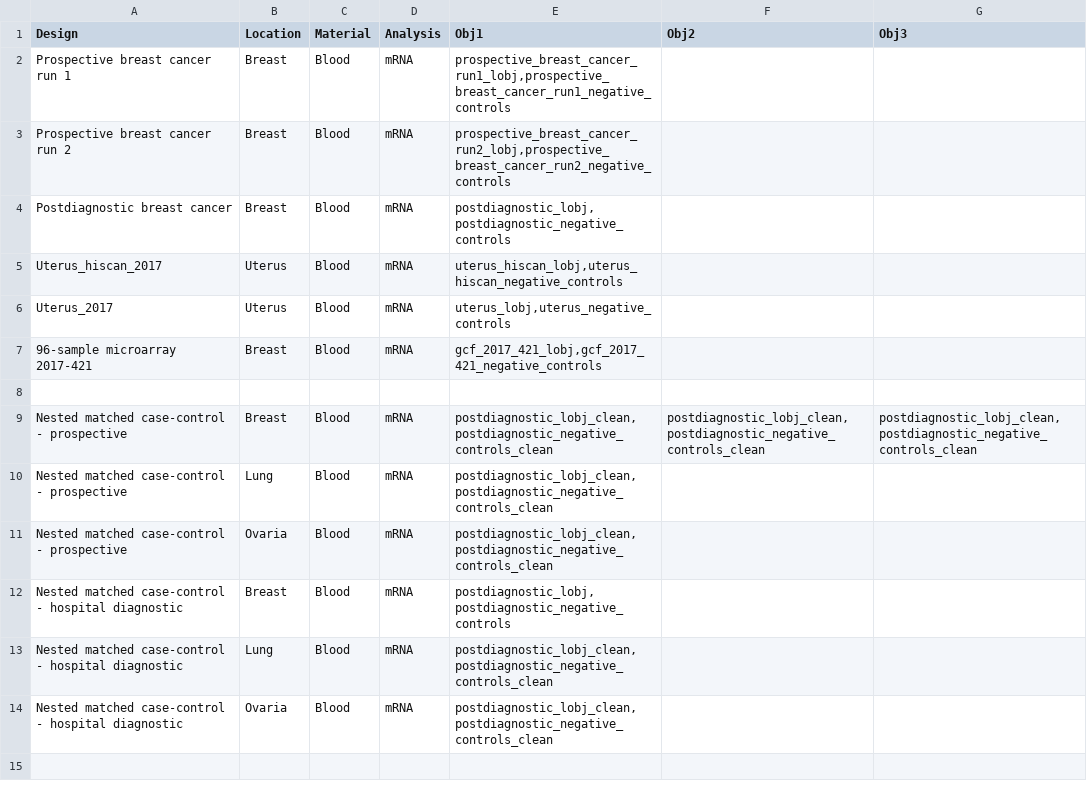
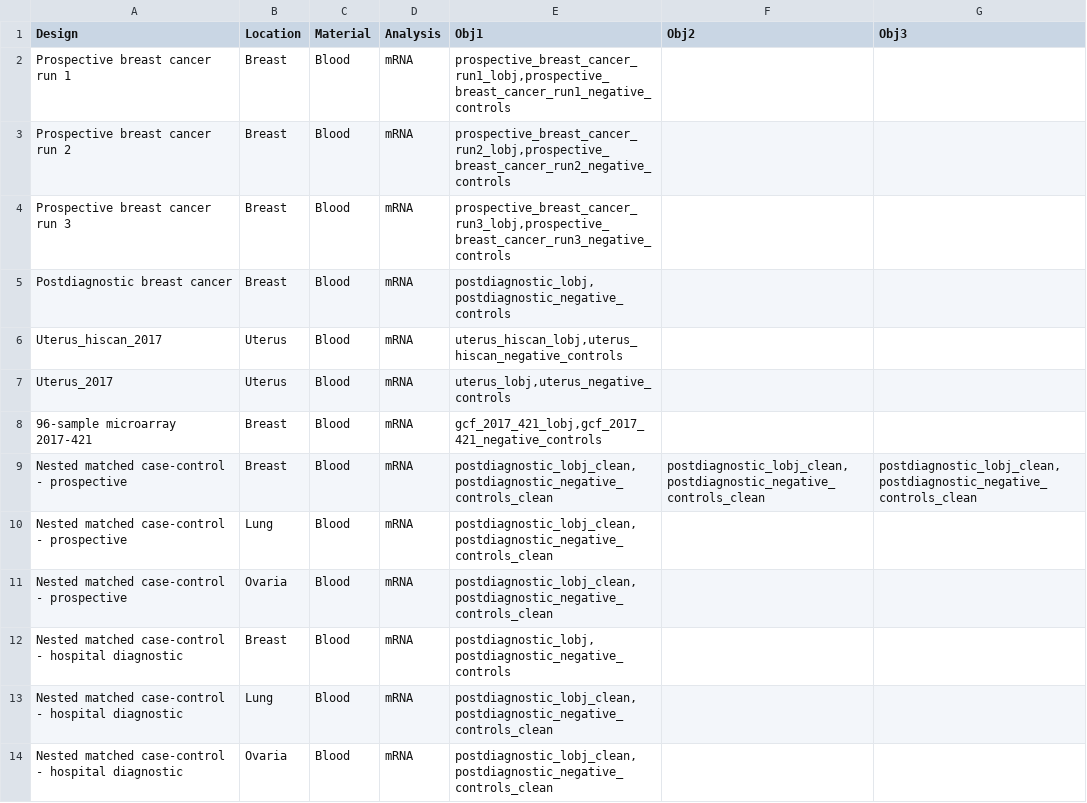
Before and after one commit to uit-hdl/pippeline, a CSV file: shiny/options.csv, drawn as a sheet.

```diff
--- a/shiny/options.csv
+++ b/shiny/options.csv
@@ -3,2 +3,3 @@
 "Prospective breast cancer run 2","Breast","Blood","mRNA","prospective_breast_cancer_run2_lobj,prospective_breast_cancer_run2_negative_controls",,
+"Prospective breast cancer run 3","Breast","Blood","mRNA","prospective_breast_cancer_run3_lobj,prospective_breast_cancer_run3_negative_controls",,
 "Postdiagnostic breast cancer","Breast","Blood","mRNA","postdiagnostic_lobj,postdiagnostic_negative_controls",,
@@ -7,3 +8,2 @@
 "96-sample microarray 2017-421","Breast","Blood","mRNA","gcf_2017_421_lobj,gcf_2017_421_negative_controls",,
-
 "Nested matched case-control - prospective","Breast","Blood","mRNA","postdiagnostic_lobj_clean,postdiagnostic_negative_controls_clean","postdiagnostic_lobj_clean,postdiagnostic_negative_controls_clean","postdiagnostic_lobj_clean,postdiagnostic_negative_controls_clean"
```
Also changed, not shown: 4 other files.
